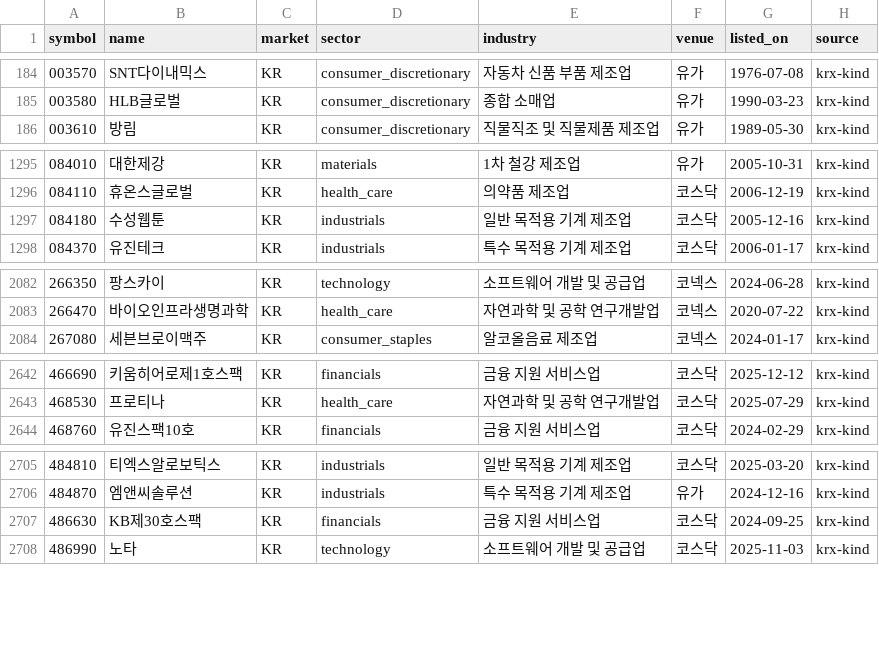
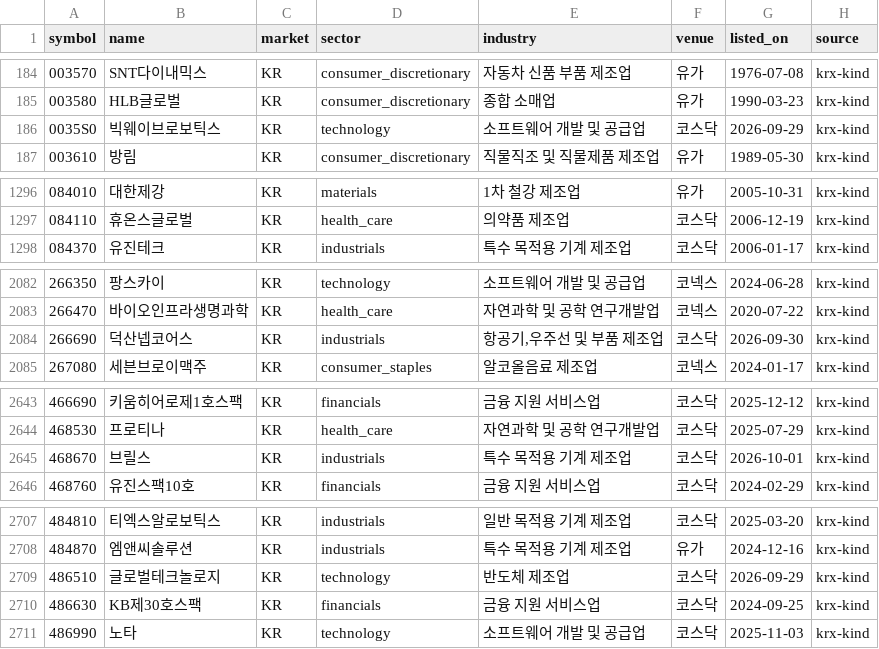
Before and after one commit to InnbumBaek/quant-desk, a CSV file: registry/universe/kr_industry.csv, drawn as a sheet; only a part is shown, gaps mark what is left out; removed rows and columns are numbered as before the commit, all else as after; the diff names each change by its address in the sheet, - before the commit and + after, or states it on an @@ line.

```diff
--- a/registry/universe/kr_industry.csv
+++ b/registry/universe/kr_industry.csv
+row 186: 0035S0 | 빅웨이브로보틱스 | KR | technology | 소프트웨어 개발 및 공급업 | 코스닥 | 2026-09-29 | krx-kind
-row 1297: 084180 | 수성웹툰 | KR | industrials | 일반 목적용 기계 제조업 | 코스닥 | 2005-12-16 | krx-kind
+row 2084: 266690 | 덕산넵코어스 | KR | industrials | 항공기,우주선 및 부품 제조업 | 코스닥 | 2026-09-30 | krx-kind
+row 2645: 468670 | 브릴스 | KR | industrials | 특수 목적용 기계 제조업 | 코스닥 | 2026-10-01 | krx-kind
+row 2709: 486510 | 글로벌테크놀로지 | KR | technology | 반도체 제조업 | 코스닥 | 2026-09-29 | krx-kind
```
Also changed, not shown: 1 other file.
